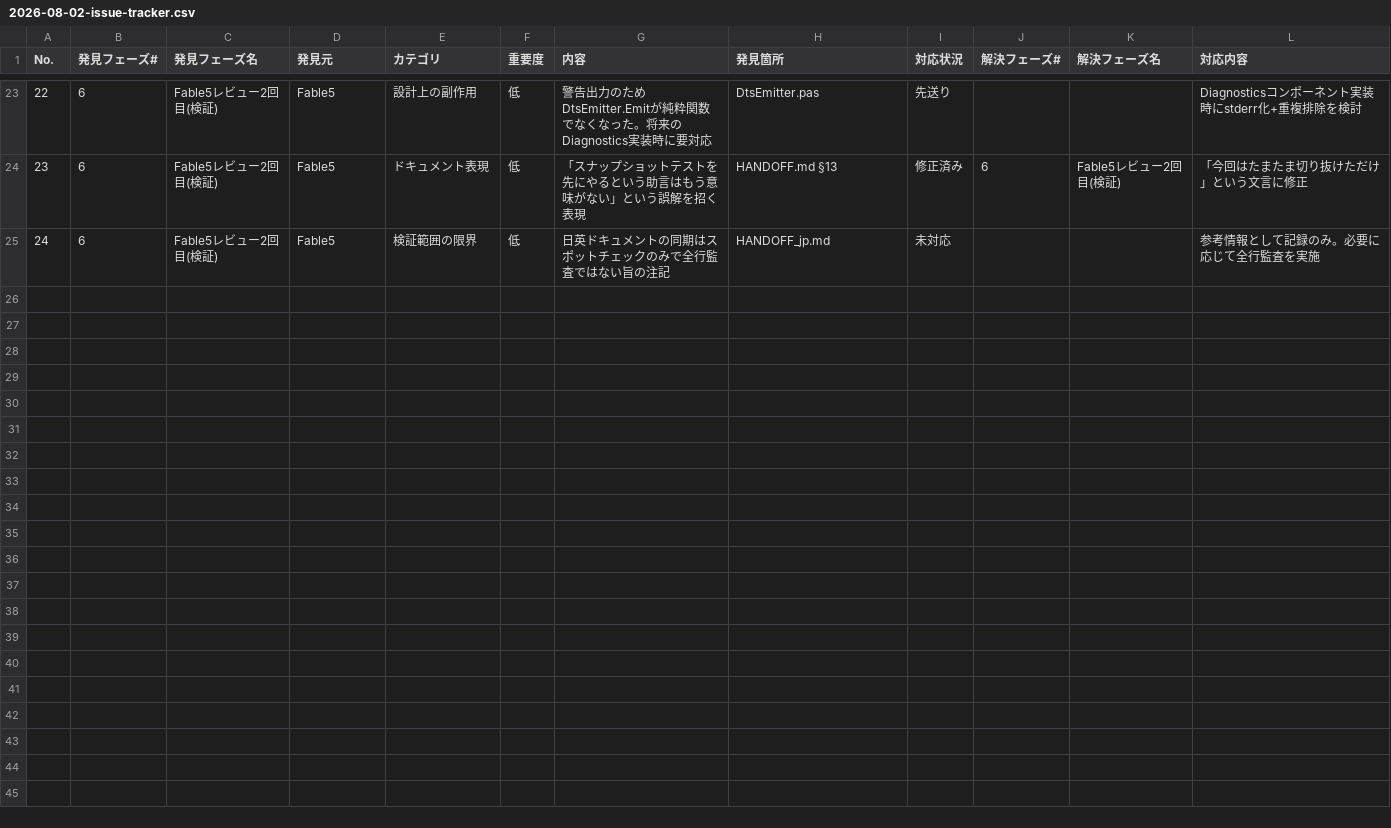
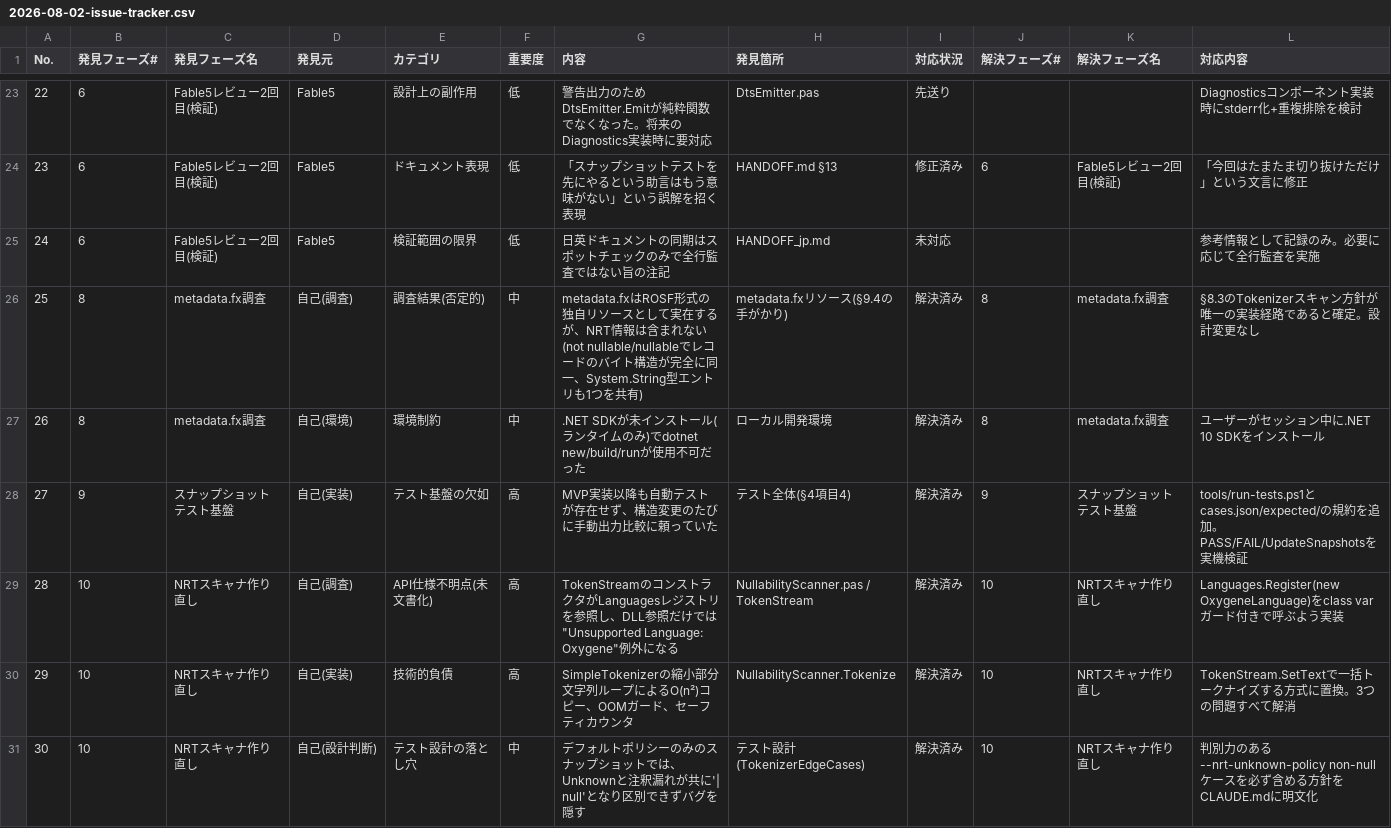
Before and after one commit to tankoha/oxygene-tsgen, a CSV file: reports/2026-08-02-issue-tracker.csv, drawn as a sheet; only a part is shown, gaps mark what is left out; the diff names each change by its address in the sheet, - before the commit and + after, or states it on an @@ line.

```diff
--- a/reports/2026-08-02-issue-tracker.csv
+++ b/reports/2026-08-02-issue-tracker.csv
+row 26: 25 | 8 | metadata.fx調査 | 自己(調査) | 調査結果(否定的) | 中 | metadata.fxはROSF形式の独自リソースとして実在するが、NRT情報は含まれない(not nullable/nullableでレコードのバイト構造が完全に同一、System.String型エントリも1つを共有) | metadata.fxリソース(§9.4の手がかり) | 解決済み | 8 | metadata.fx調査 | §8.3のTokenizerスキャン方針が唯一の実装経路であると確定。設計変更なし
+row 27: 26 | 8 | metadata.fx調査 | 自己(環境) | 環境制約 | 中 | .NET SDKが未インストール(ランタイムのみ)でdotnet new/build/runが使用不可だった | ローカル開発環境 | 解決済み | 8 | metadata.fx調査 | ユーザーがセッション中に.NET 10 SDKをインストール
+row 28: 27 | 9 | スナップショットテスト基盤 | 自己(実装) | テスト基盤の欠如 | 高 | MVP実装以降も自動テストが存在せず、構造変更のたびに手動出力比較に頼っていた | テスト全体(§4項目4) | 解決済み | 9 | スナップショットテスト基盤 | tools/run-tests.ps1とcases.json/expected/の規約を追加。PASS/FAIL/UpdateSnapshotsを実機検証
+row 29: 28 | 10 | NRTスキャナ作り直し | 自己(調査) | API仕様不明点(未文書化) | 高 | TokenStreamのコンストラクタがLanguagesレジストリを参照し、DLL参照だけでは"Unsupported Language: Oxygene"例外になる | NullabilityScanner.pas / TokenStream | 解決済み | 10 | NRTスキャナ作り直し | Languages.Register(new OxygeneLanguage)をclass varガード付きで呼ぶよう実装
+row 30: 29 | 10 | NRTスキャナ作り直し | 自己(実装) | 技術的負債 | 高 | SimpleTokenizerの縮小部分文字列ループによるO(n²)コピー、OOMガード、セーフティカウンタ | NullabilityScanner.Tokenize | 解決済み | 10 | NRTスキャナ作り直し | TokenStream.SetTextで一括トークナイズする方式に置換。3つの問題すべて解消
+row 31: 30 | 10 | NRTスキャナ作り直し | 自己(設計判断) | テスト設計の落とし穴 | 中 | デフォルトポリシーのみのスナップショットでは、Unknownと注釈漏れが共に'| null'となり区別できずバグを隠す | テスト設計(TokenizerEdgeCases) | 解決済み | 10 | NRTスキャナ作り直し | 判別力のある--nrt-unknown-policy non-nullケースを必ず含める方針をCLAUDE.mdに明文化
```
Also changed, not shown: 9 other files.
